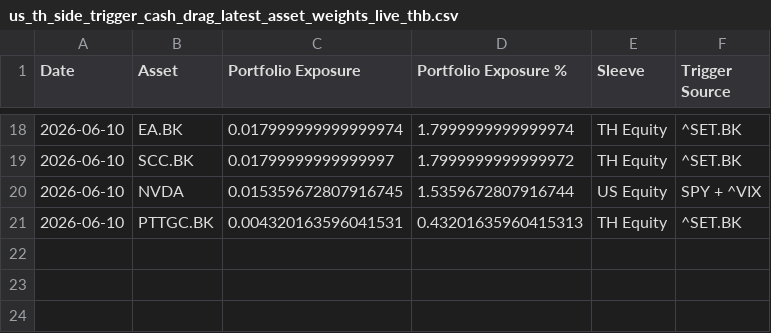
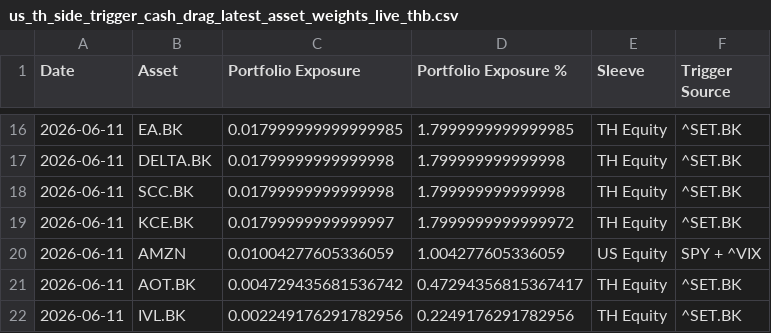
Before and after one commit to pong0401/port_opt_advance, a CSV file: result/us_th_side_trigger_cash_drag_latest_asset_weights_live_thb.csv, drawn as a sheet; only a part is shown, gaps mark what is left out; the diff covers the shown part only.

```diff
--- a/result/us_th_side_trigger_cash_drag_latest_asset_weights_live_thb.csv
+++ b/result/us_th_side_trigger_cash_drag_latest_asset_weights_live_thb.csv
@@ -18,4 +16,7 @@ Date,Asset,Portfolio Exposure,Portfolio Exposure %,Sleeve,Trigger Source
-2026-06-10,EA.BK,0.017999999999999974,1.7999999999999974,TH Equity,^SET.BK
-2026-06-10,SCC.BK,0.01799999999999997,1.7999999999999972,TH Equity,^SET.BK
-2026-06-10,NVDA,0.015359672807916745,1.5359672807916744,US Equity,SPY + ^VIX
-2026-06-10,PTTGC.BK,0.004320163596041531,0.43201635960415313,TH Equity,^SET.BK
+2026-06-11,EA.BK,0.017999999999999985,1.7999999999999985,TH Equity,^SET.BK
+2026-06-11,DELTA.BK,0.01799999999999998,1.799999999999998,TH Equity,^SET.BK
+2026-06-11,SCC.BK,0.01799999999999998,1.799999999999998,TH Equity,^SET.BK
+2026-06-11,KCE.BK,0.01799999999999997,1.7999999999999972,TH Equity,^SET.BK
+2026-06-11,AMZN,0.01004277605336059,1.004277605336059,US Equity,SPY + ^VIX
+2026-06-11,AOT.BK,0.004729435681536742,0.47294356815367417,TH Equity,^SET.BK
+2026-06-11,IVL.BK,0.002249176291782956,0.2249176291782956,TH Equity,^SET.BK
```
Also changed, not shown: 6 added rows, 8 removed rows and 21 edited cells elsewhere in this file, result/us_th_best_asset_sweep_latest_effective_weights_live_thb.csv, result/us_th_side_trigger_latest_asset_weights_live_thb.csv, 10 other files.
